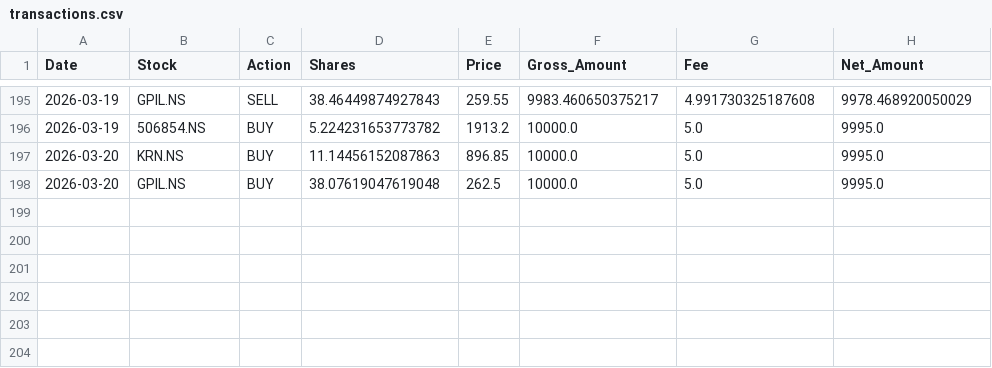
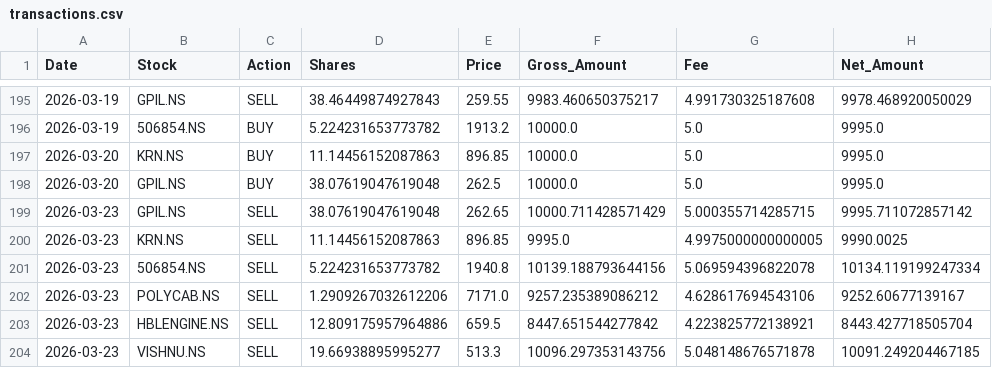
Before and after one commit to hitkarsh-singh/screener-tracker, a CSV file: data/transactions.csv, drawn as a sheet; only a part is shown, gaps mark what is left out; the diff names each change by its address in the sheet, - before the commit and + after, or states it on an @@ line.

```diff
--- a/data/transactions.csv
+++ b/data/transactions.csv
+row 199: 2026-03-23 | GPIL.NS | SELL | 38.07619047619048 | 262.65 | 10000.711428571429 | 5.000355714285715 | 9995.711072857142
+row 200: 2026-03-23 | KRN.NS | SELL | 11.14456152087863 | 896.85 | 9995.0 | 4.9975000000000005 | 9990.0025
+row 201: 2026-03-23 | 506854.NS | SELL | 5.224231653773782 | 1940.8 | 10139.188793644156 | 5.069594396822078 | 10134.119199247334
+row 202: 2026-03-23 | POLYCAB.NS | SELL | 1.2909267032612206 | 7171.0 | 9257.235389086212 | 4.628617694543106 | 9252.60677139167
+row 203: 2026-03-23 | HBLENGINE.NS | SELL | 12.809175957964886 | 659.5 | 8447.651544277842 | 4.223825772138921 | 8443.427718505704
+row 204: 2026-03-23 | VISHNU.NS | SELL | 19.66938895995277 | 513.3 | 10096.297353143756 | 5.048148676571878 | 10091.249204467185
```
Also changed, not shown: data/current_holdings.csv, data/daily_changes.csv, 3 other files.
